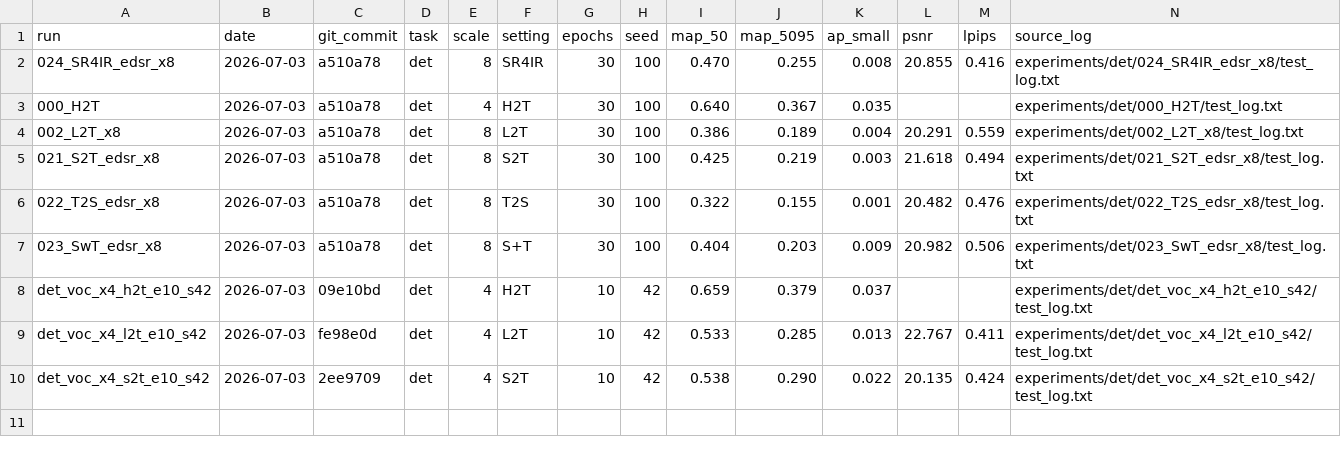
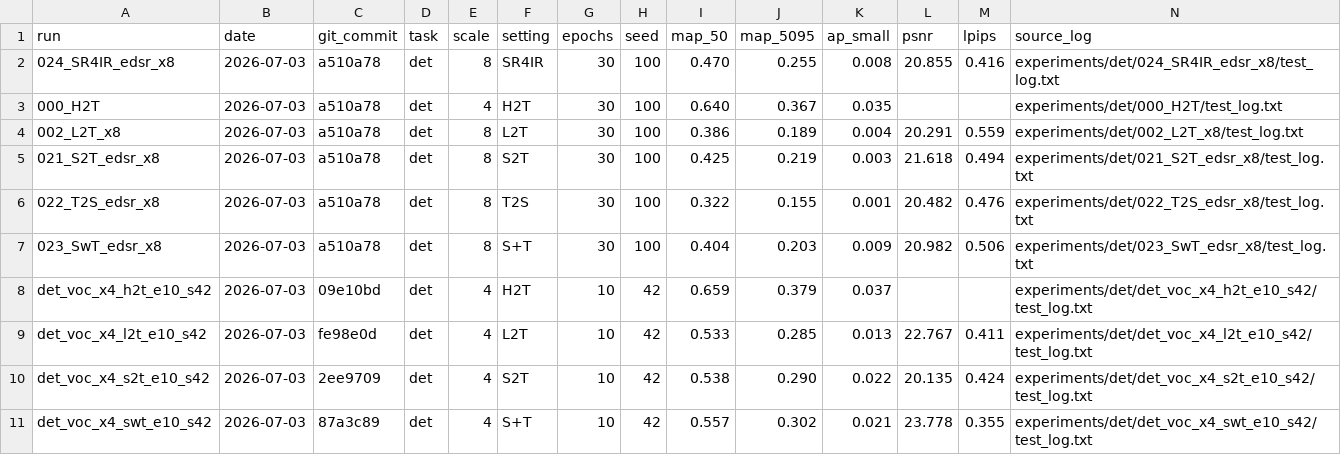
Before and after one commit to cygggg1226-crypto/SR4IR, a CSV file: results.csv, drawn as a sheet; only a part is shown; rows hold the shown columns only; the diff names each change by its address in the sheet, - before the commit and + after, or states it on an @@ line.

```diff
--- a/results.csv
+++ b/results.csv
+row 11: det_voc_x4_swt_e10_s42 | 2026-07-03 | 87a3c89 | det | 4 | S+T | 10 | 42 | 0.557 | 0.302 | 0.021 | 23.778 | 0.355 | experiments/det/det_voc_x4_swt_e10_s42/test_log.txt
```
Also changed, not shown: 10 other files.
